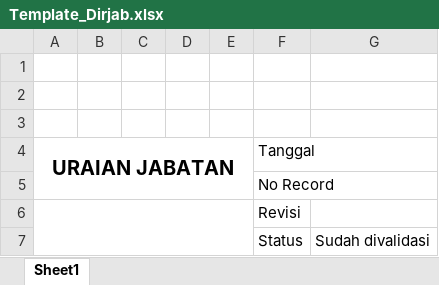
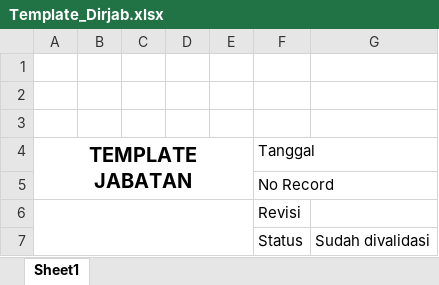
Before and after one commit to iqbalchandraessentials/dirjam_ip, an Excel workbook: public/template/Template_Dirjab.xlsx, sheet Sheet1, drawn as a sheet; only a part is shown; values as stored, in another font and other column widths than the file's, no borders; charts and pictures not drawn; the diff names each change by its address in the sheet, - before the commit and + after, or states it on an @@ line.

Commit message:
export uraian jabatan excel

```diff
--- a/public/template/Template_Dirjab.xlsx (sheet Sheet1)
+++ b/public/template/Template_Dirjab.xlsx (sheet Sheet1)
-A4: URAIAN JABATAN
+A4: TEMPLATE JABATAN
```
Also changed, not shown: 11 other files.
